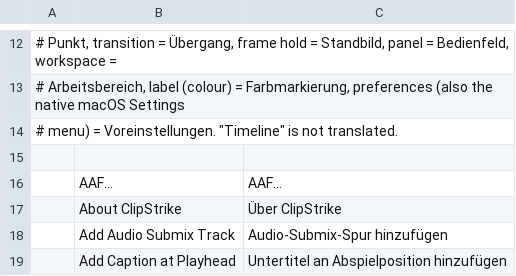
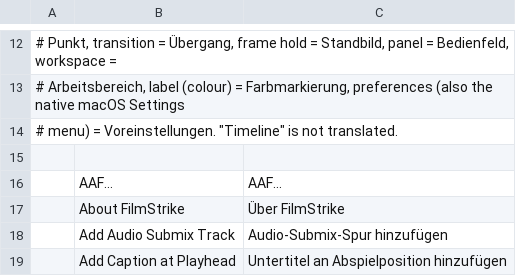
Before and after one commit to Gerbzz/ClipStrike, a TSV file: crates/ui-egui/src/i18n/de.tsv, drawn as a sheet; only a part is shown, gaps mark what is left out.

Commit message:
Rename ClipStrike display branding to FilmStrike
Preserve runtime IDs, package and CLI names, paths, and file formats. Add rename contracts and retain existing behavior.

```diff
--- a/crates/ui-egui/src/i18n/de.tsv
+++ b/crates/ui-egui/src/i18n/de.tsv
@@ -16,3 +16,3 @@
 	AAF…	AAF…
-	About ClipStrike	Über ClipStrike
+	About FilmStrike	Über FilmStrike
 	Add Audio Submix Track	Audio-Submix-Spur hinzufügen
```
Also changed, not shown: crates/ui-egui/src/i18n/es.tsv, crates/ui-egui/src/i18n/fr.tsv, 26 other files.
